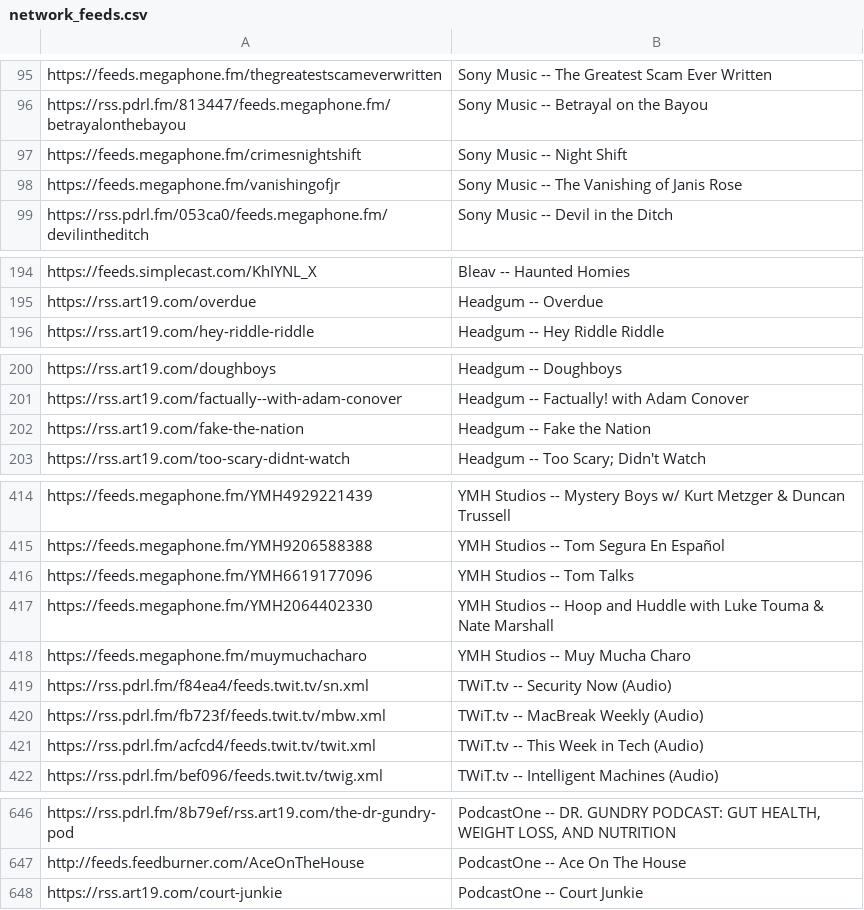
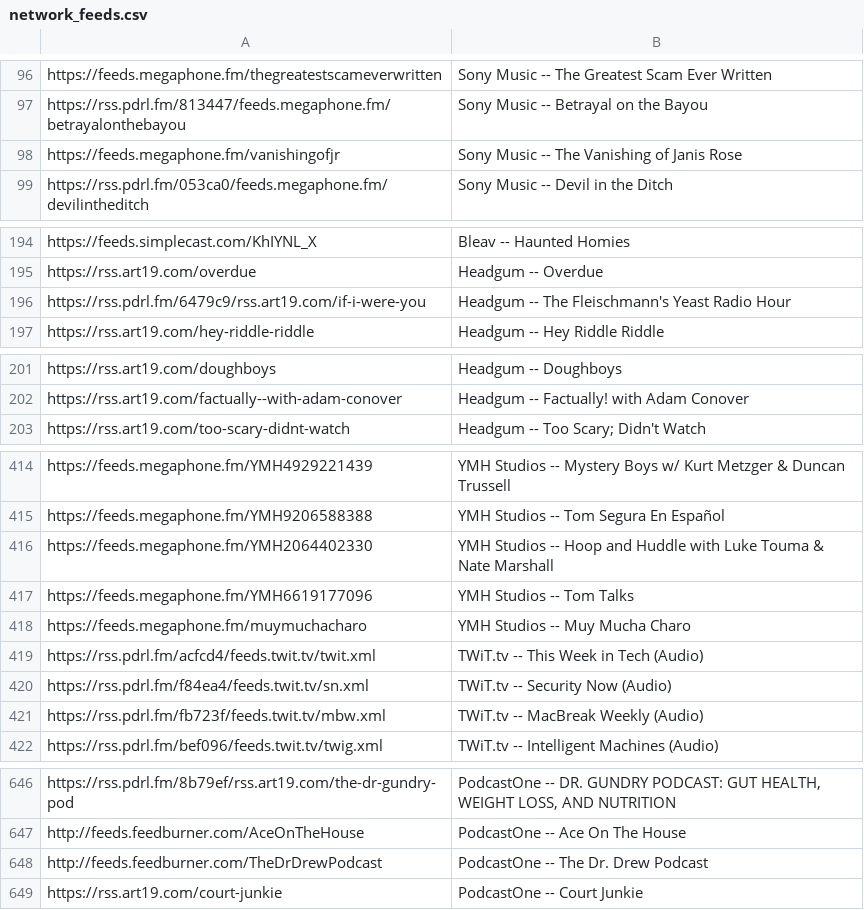
Before and after one commit to perlstein/abunchofcoconuts, a CSV file: data/network_feeds.csv, drawn as a sheet; only a part is shown, gaps mark what is left out; the diff covers the shown part only.

```diff
--- a/data/network_feeds.csv
+++ b/data/network_feeds.csv
@@ -96,3 +97,2 @@ https://feeds.megaphone.fm/thegreatestscameverwritten,Sony Music -- The Greatest
 https://rss.pdrl.fm/813447/feeds.megaphone.fm/betrayalonthebayou,Sony Music -- Betrayal on the Bayou
-https://feeds.megaphone.fm/crimesnightshift,Sony Music -- Night Shift
 https://feeds.megaphone.fm/vanishingofjr,Sony Music -- The Vanishing of Janis Rose
@@ -195,2 +195,3 @@ https://feeds.simplecast.com/KhIYNL_X,Bleav -- Haunted Homies
 https://rss.art19.com/overdue,Headgum -- Overdue
+https://rss.pdrl.fm/6479c9/rss.art19.com/if-i-were-you,Headgum -- The Fleischmann's Yeast Radio Hour
 https://rss.art19.com/hey-riddle-riddle,Headgum -- Hey Riddle Riddle
@@ -201,3 +202,2 @@ https://rss.art19.com/doughboys,Headgum -- Doughboys
 https://rss.art19.com/factually--with-adam-conover,Headgum -- Factually! with Adam Conover
-https://rss.art19.com/fake-the-nation,Headgum -- Fake the Nation
 https://rss.art19.com/too-scary-didnt-watch,Headgum -- Too Scary; Didn't Watch
@@ -415,8 +415,8 @@ https://feeds.megaphone.fm/YMH4929221439,YMH Studios -- Mystery Boys w/ Kurt Met
 https://feeds.megaphone.fm/YMH9206588388,YMH Studios -- Tom Segura En Español
-https://feeds.megaphone.fm/YMH6619177096,YMH Studios -- Tom Talks
 https://feeds.megaphone.fm/YMH2064402330,YMH Studios -- Hoop and Huddle with Luke Touma & Nate Marshall
+https://feeds.megaphone.fm/YMH6619177096,YMH Studios -- Tom Talks
 https://feeds.megaphone.fm/muymuchacharo,YMH Studios -- Muy Mucha Charo
+https://rss.pdrl.fm/acfcd4/feeds.twit.tv/twit.xml,TWiT.tv -- This Week in Tech (Audio)
 https://rss.pdrl.fm/f84ea4/feeds.twit.tv/sn.xml,TWiT.tv -- Security Now (Audio)
 https://rss.pdrl.fm/fb723f/feeds.twit.tv/mbw.xml,TWiT.tv -- MacBreak Weekly (Audio)
-https://rss.pdrl.fm/acfcd4/feeds.twit.tv/twit.xml,TWiT.tv -- This Week in Tech (Audio)
 https://rss.pdrl.fm/bef096/feeds.twit.tv/twig.xml,TWiT.tv -- Intelligent Machines (Audio)
@@ -647,2 +647,3 @@ https://rss.pdrl.fm/8b79ef/rss.art19.com/the-dr-gundry-pod,"PodcastOne -- DR. GU
 http://feeds.feedburner.com/AceOnTheHouse,PodcastOne -- Ace On The House
+http://feeds.feedburner.com/TheDrDrewPodcast,PodcastOne -- The Dr. Drew Podcast
 https://rss.art19.com/court-junkie,PodcastOne -- Court Junkie
```
Also changed, not shown: 9 added rows, 11 removed rows, 33 moved rows and 1 edited cell elsewhere in this file, 1 other file.
